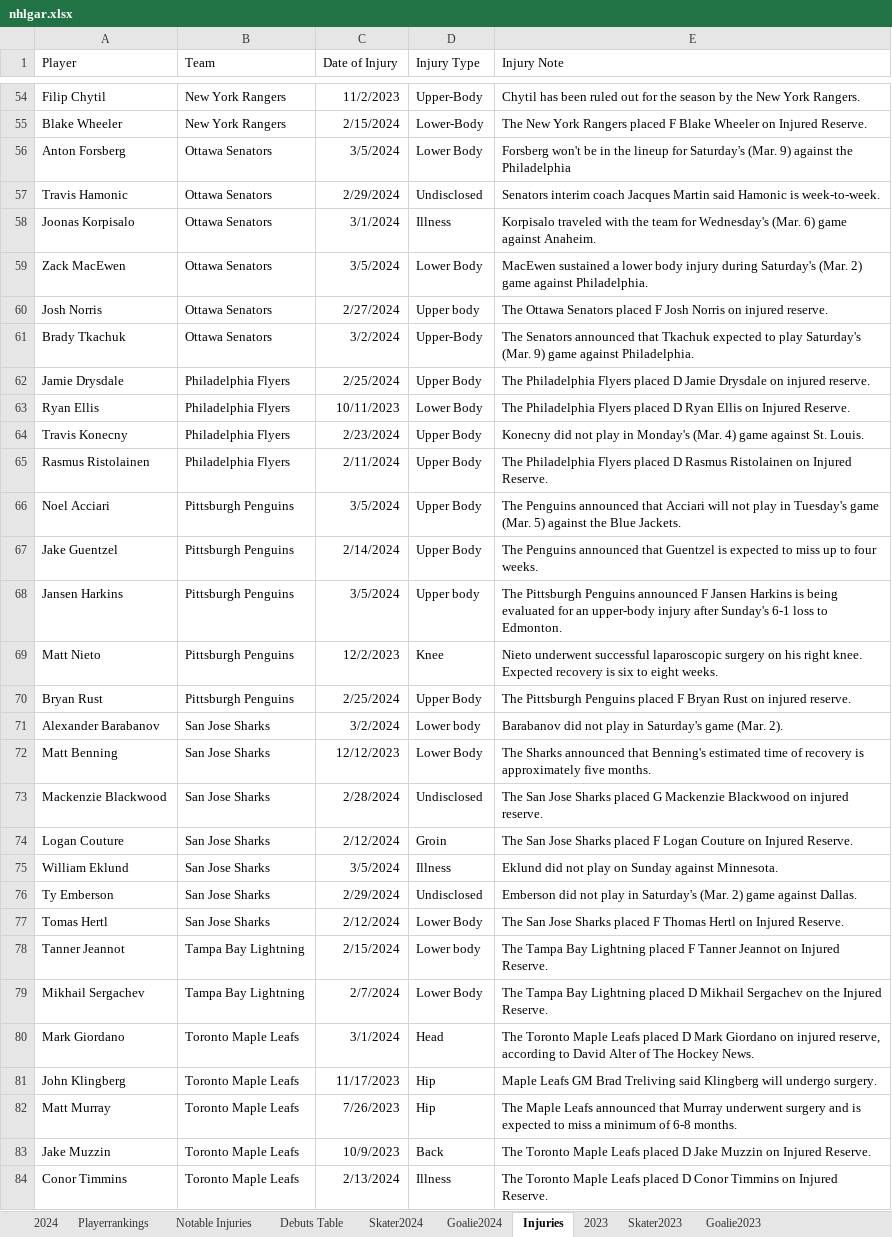
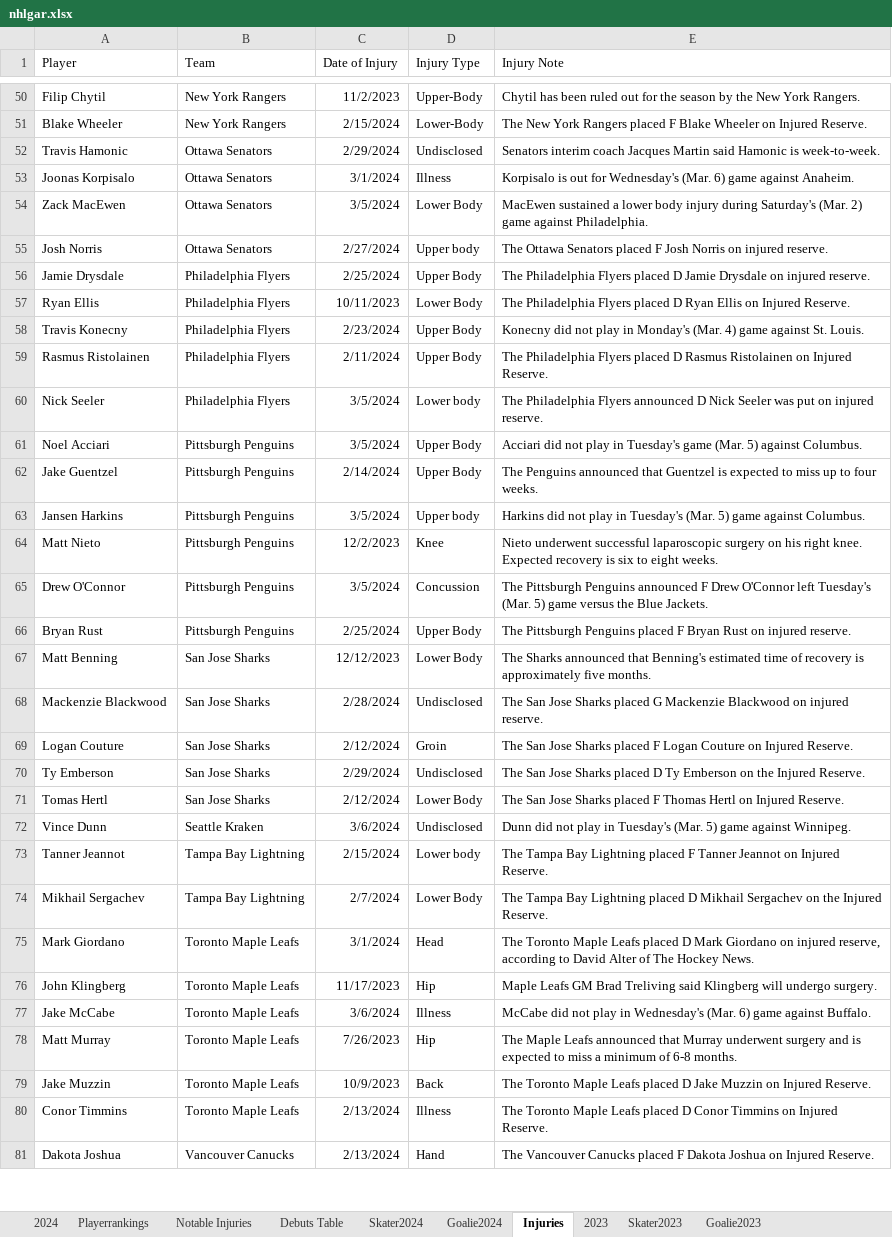
Before and after one commit to TeslaTruther/Hockey-Model, an Excel workbook: nhlgar.xlsx, sheet Injuries, drawn as a sheet; only a part is shown, gaps mark what is left out; the shorter side is filled out with more unchanged rows; values as stored, in another font and other column widths than the file's, no borders; table styles not drawn; removed rows and columns are numbered as before the commit, all else as after; the diff covers the shown part only; the diff names each change by its address in the sheet, - before the commit and + after, or states it on an @@ line.

```diff
--- a/nhlgar.xlsx (sheet Injuries)
+++ b/nhlgar.xlsx (sheet Injuries)
-row 56: Anton Forsberg | Ottawa Senators | 3/5/2024 | Lower Body | Forsberg won't be in the lineup for Saturday's (Mar. 9) against the Philadelphia
-E53 (Injury Note): Korpisalo traveled with the team for Wednesday's…
+E53 (Injury Note): Korpisalo is out for Wednesday's…
-row 61: Brady Tkachuk | Ottawa Senators | 3/2/2024 | Upper-Body | The Senators announced that Tkachuk expected to play Saturday's (Mar. 9) game against Philadelphia.
+row 60: Nick Seeler | Philadelphia Flyers | 3/5/2024 | Lower body | The Philadelphia Flyers announced D Nick Seeler was put on injured reserve.
-E61 (Injury Note): The Penguins announced that Acciari will not play in Tuesday's game (Mar. 5) against the Blue Jackets.
+E61 (Injury Note): Acciari did not play in Tuesday's game (Mar. 5) against Columbus.
-E63 (Injury Note): The Pittsburgh Penguins announced F Jansen Harkins is being evaluated for an upper-body injury after Sunday's 6-1 loss to Edmonton.
+E63 (Injury Note): Harkins did not play in Tuesday's (Mar. 5) game against Columbus.
+row 65: Drew O'Connor | Pittsburgh Penguins | 3/5/2024 | Concussion | The Pittsburgh Penguins announced F Drew O'Connor left Tuesday's (Mar. 5) game versus the Blue Jackets.
-row 71: Alexander Barabanov | San Jose Sharks | 3/2/2024 | Lower body | Barabanov did not play in Saturday's game (Mar. 2).
-row 75: William Eklund | San Jose Sharks | 3/5/2024 | Illness | Eklund did not play on Sunday against Minnesota.
-E70 (Injury Note): Emberson did not play in Saturday's (Mar. 2) game against Dallas.
+E70 (Injury Note): The San Jose Sharks placed D Ty Emberson on the Injured Reserve.
+row 72: Vince Dunn | Seattle Kraken | 3/6/2024 | Undisclosed | Dunn did not play in Tuesday's (Mar. 5) game against Winnipeg.
+row 77: Jake McCabe | Toronto Maple Leafs | 3/6/2024 | Illness | McCabe did not play in Wednesday's (Mar. 6) game against Buffalo.
```
Also changed, not shown: 4 added rows, 7 removed rows and 7 edited cells elsewhere in this sheet, sheet Skater Statistics Table, sheet Goalie Statistics Table, sheet Skater2024, sheet 2024, sheet Playerrankings, sheet Notable Injuries, 2 more sheets, formulas that keep their value, 1 other file.
